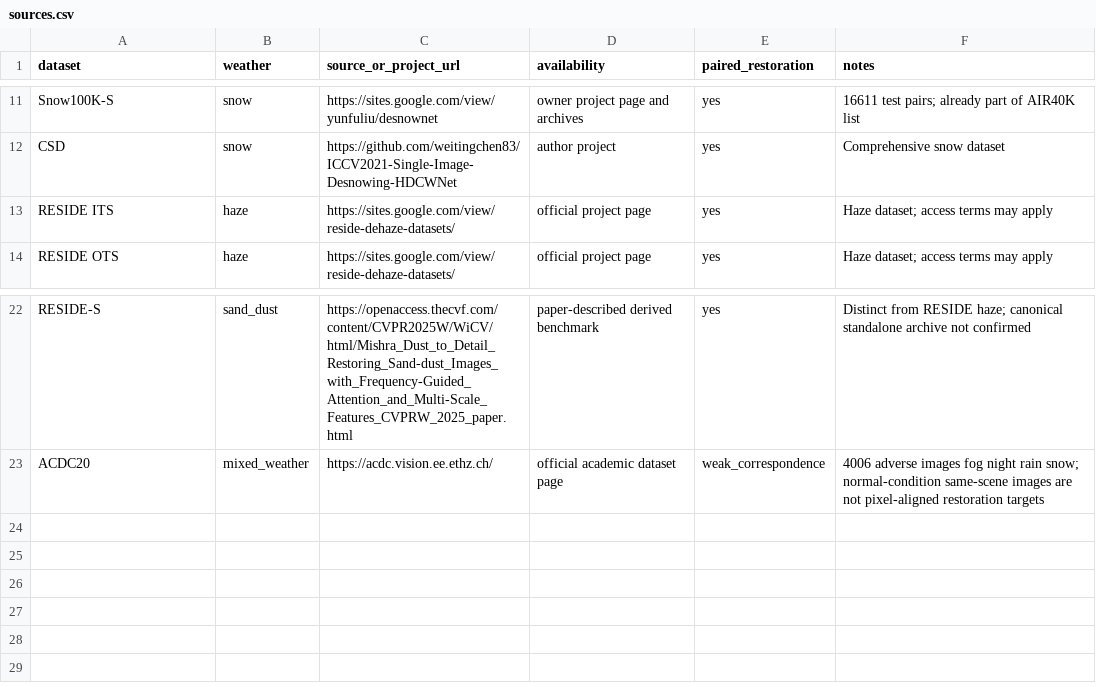
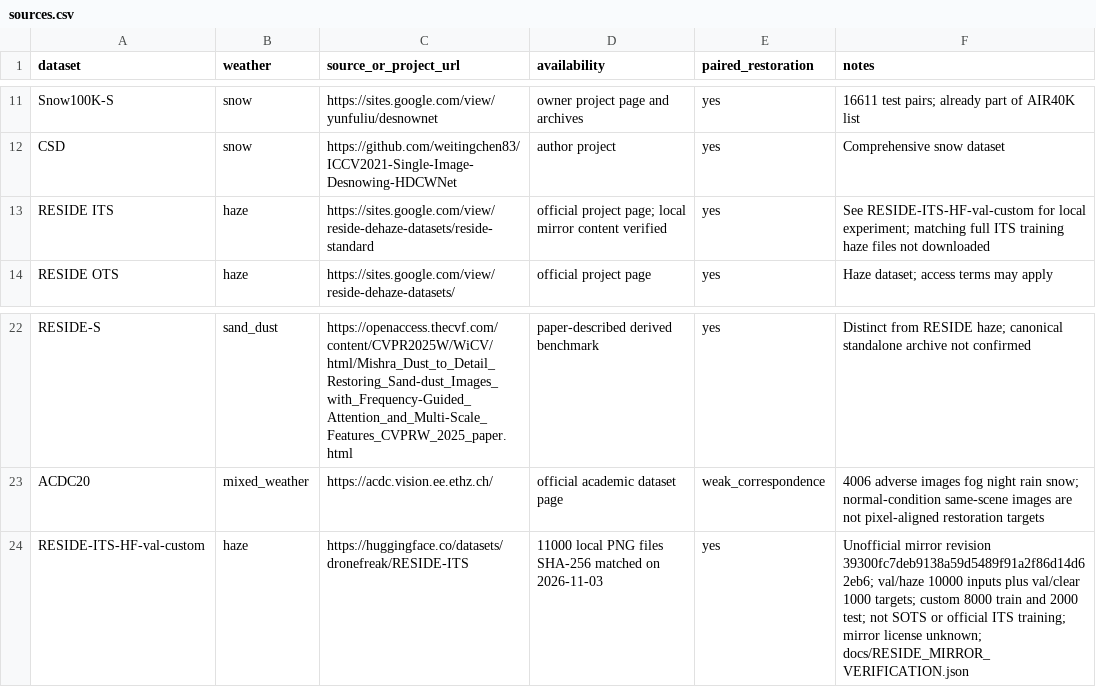
Before and after one commit to charitha-reddy1074/Multi_adverse_weather_image_enhancement, a CSV file: datasets/sources.csv, drawn as a sheet; only a part is shown, gaps mark what is left out.

Commit message:
Prepare verified four-weather training workflow and architecture updates

```diff
--- a/datasets/sources.csv
+++ b/datasets/sources.csv
@@ -12,3 +12,3 @@ Snow100K-S,snow,https://sites.google.com/view/yunfuliu/desnownet,owner project p
 CSD,snow,https://github.com/weitingchen83/ICCV2021-Single-Image-Desnowing-HDCWNet,author project,yes,Comprehensive snow dataset
-RESIDE ITS,haze,https://sites.google.com/view/reside-dehaze-datasets/,official project page,yes,Haze dataset; access terms may apply
+RESIDE ITS,haze,https://sites.google.com/view/reside-dehaze-datasets/reside-standard,official project page; local mirror content verified,yes,See RESIDE-ITS-HF-val-custom for local experiment; matching full ITS training haze files not downloaded
 RESIDE OTS,haze,https://sites.google.com/view/reside-dehaze-datasets/,official project page,yes,Haze dataset; access terms may apply
@@ -23 +23,2 @@ RESIDE-S,sand_dust,https://openaccess.thecvf.com/content/CVPR2025W/WiCV/html/Mis
 ACDC20,mixed_weather,https://acdc.vision.ee.ethz.ch/,official academic dataset page,weak_correspondence,4006 adverse images fog night rain snow; normal-condition same-scene images are not pixel-aligned restoration targets
+RESIDE-ITS-HF-val-custom,haze,https://huggingface.co/datasets/dronefreak/RESIDE-ITS,11000 local PNG files SHA-256 matched on 2026-11-03,yes,Unofficial mirror revision 39300fc7deb9138a59d5489f91a2f86d14d62eb6; val/haze 10000 inputs plus val/clear 1000 targets; custom 8000 train and 2000 test; not SOTS or official ITS training; mirror license unknown; docs/RESIDE_MIRROR_VERIFICATION.json
```
Also changed, not shown: datasets/downloads.csv, 46 other files.
